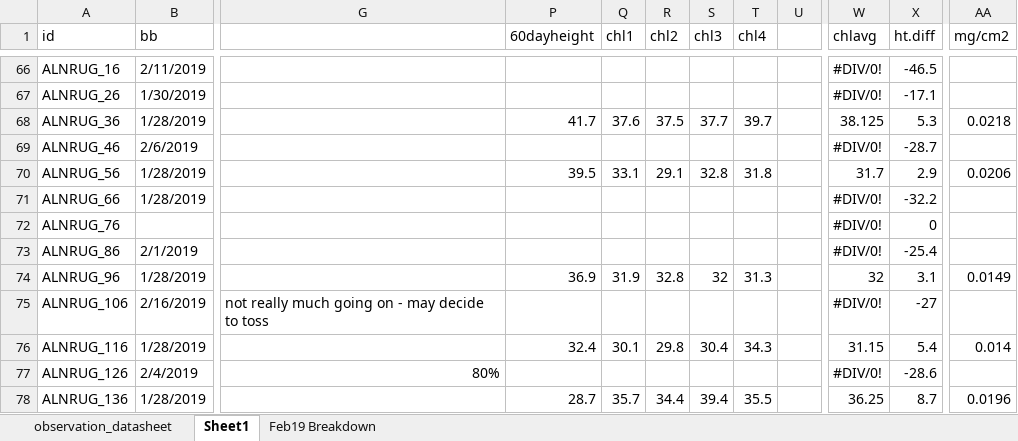
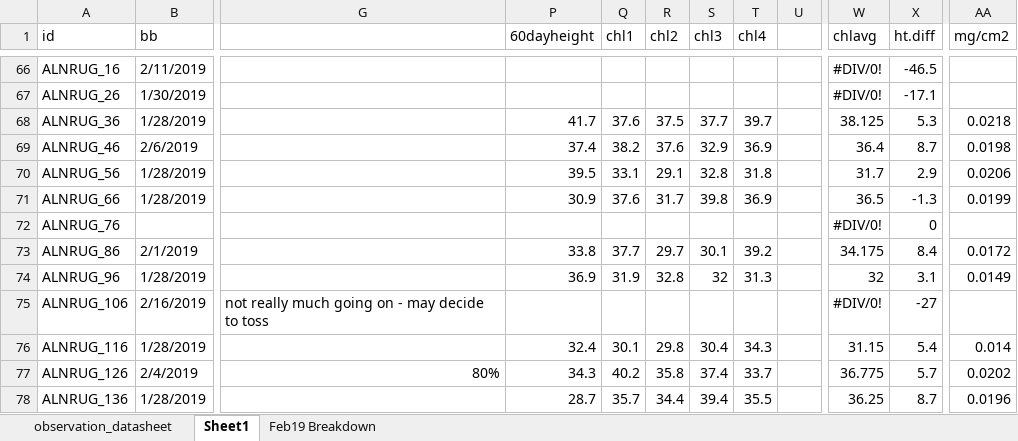
Before and after one commit to cchambe12/chillfreeze, an Excel workbook: data/observation_datasheet.xlsx, sheet Sheet1, drawn as a sheet; only a part is shown, gaps mark what is left out; values as stored, in another font and other column widths than the file's, no cell formats; the diff covers the shown part only; the diff names each change by its address in the sheet, - before the commit and + after, or states it on an @@ line.

Commit message:
Update observation_datasheet.xlsx

```diff
--- a/data/observation_datasheet.xlsx (sheet Sheet1)
+++ b/data/observation_datasheet.xlsx (sheet Sheet1)
-P69 (60dayheight): (empty)
+P69 (60dayheight): 37.4
-Q69 (chl1): (empty)
+Q69 (chl1): 38.2
-R69 (chl2): (empty)
+R69 (chl2): 37.6
-S69 (chl3): (empty)
+S69 (chl3): 32.9
-T69 (chl4): (empty)
+T69 (chl4): 36.9
-W69 (chlavg): #DIV/0!
+W69 (chlavg): 36.4
-X69 (ht.diff): -28.7
+X69 (ht.diff): 8.7
-AA69 (mg/cm2): (empty)
+AA69 (mg/cm2): 0.0198
-P71 (60dayheight): (empty)
+P71 (60dayheight): 30.9
-Q71 (chl1): (empty)
+Q71 (chl1): 37.6
-R71 (chl2): (empty)
+R71 (chl2): 31.7
-S71 (chl3): (empty)
+S71 (chl3): 39.8
-T71 (chl4): (empty)
+T71 (chl4): 36.9
-W71 (chlavg): #DIV/0!
+W71 (chlavg): 36.5
-X71 (ht.diff): -32.2
+X71 (ht.diff): -1.3
-AA71 (mg/cm2): (empty)
+AA71 (mg/cm2): 0.0199
-P73 (60dayheight): (empty)
+P73 (60dayheight): 33.8
-Q73 (chl1): (empty)
+Q73 (chl1): 37.7
-R73 (chl2): (empty)
+R73 (chl2): 29.7
-S73 (chl3): (empty)
+S73 (chl3): 30.1
-T73 (chl4): (empty)
+T73 (chl4): 39.2
-W73 (chlavg): #DIV/0!
+W73 (chlavg): 34.175
-X73 (ht.diff): -25.4
+X73 (ht.diff): 8.4
-AA73 (mg/cm2): (empty)
+AA73 (mg/cm2): 0.0172
-P77 (60dayheight): (empty)
+P77 (60dayheight): 34.3
-Q77 (chl1): (empty)
+Q77 (chl1): 40.2
-R77 (chl2): (empty)
+R77 (chl2): 35.8
-S77 (chl3): (empty)
+S77 (chl3): 37.4
-T77 (chl4): (empty)
+T77 (chl4): 33.7
-W77 (chlavg): #DIV/0!
+W77 (chlavg): 36.775
-X77 (ht.diff): -28.6
+X77 (ht.diff): 5.7
-AA77 (mg/cm2): (empty)
+AA77 (mg/cm2): 0.0202
```
Also changed, not shown: 516 edited cells elsewhere in this sheet, cell formats.
